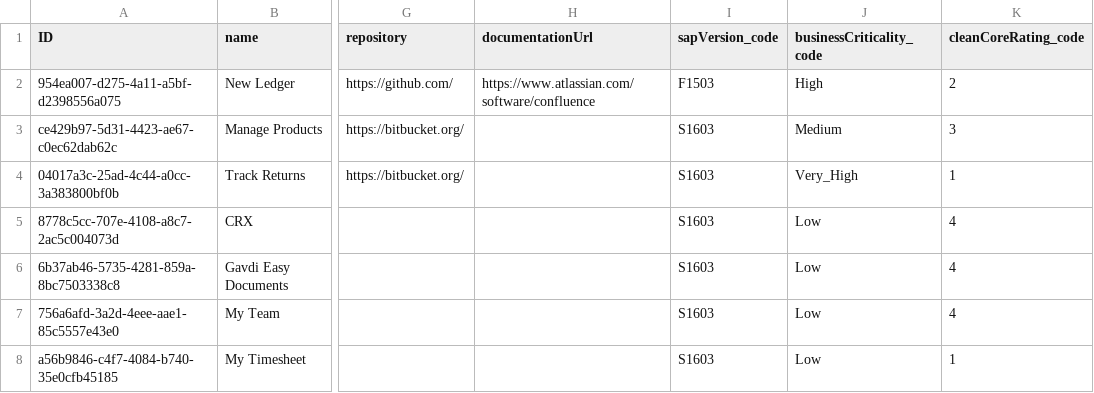
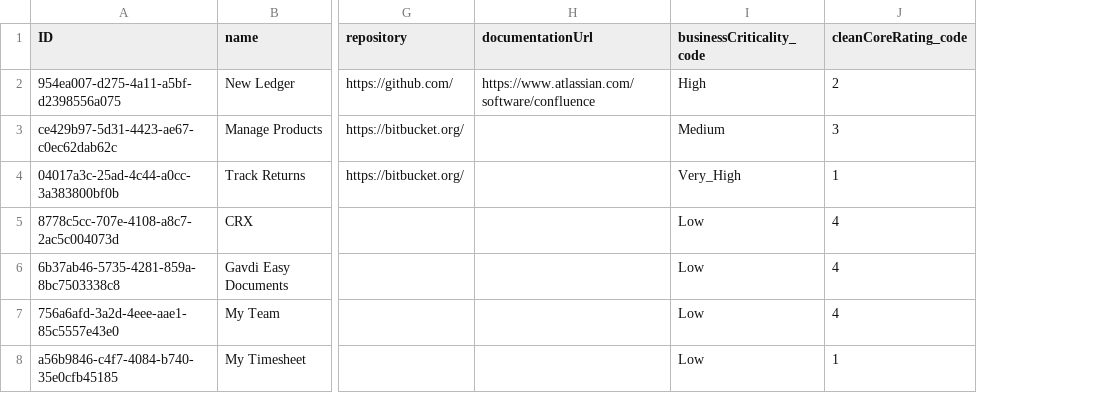
Before and after one commit to gavdilabs/solutioncentral, a CSV file: db/data/com.gavdilabs.techtransmgt.core-SoftwareSolution.csv, drawn as a sheet; only a part is shown, gaps mark what is left out; the diff names each change by its address in the sheet, - before the commit and + after, or states it on an @@ line.

```diff
--- a/db/data/com.gavdilabs.techtransmgt.core-SoftwareSolution.csv
+++ b/db/data/com.gavdilabs.techtransmgt.core-SoftwareSolution.csv
-column I (sapVersion_code), rows 2-8: F1503 | S1603 | S1603 | S1603 | S1603 | S1603 | S1603
```
Also changed, not shown: 6 other files.
